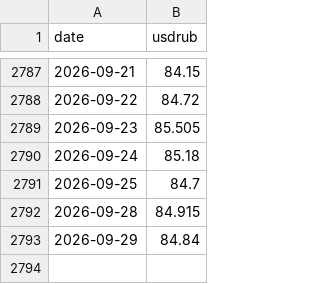
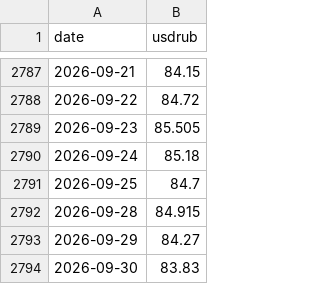
Before and after one commit to annagirfanova742/imoex-dashboard, a CSV file: data/usdrub_daily.csv, drawn as a sheet; only a part is shown, gaps mark what is left out.

```diff
--- a/data/usdrub_daily.csv
+++ b/data/usdrub_daily.csv
@@ -2792,2 +2792,3 @@ date,usdrub
 2026-09-28,84.915
-2026-09-29,84.84
+2026-09-29,84.27
+2026-09-30,83.83
```
Also changed, not shown: data/brent_daily.csv, data/cnyrub_moex.csv, 4 other files.
